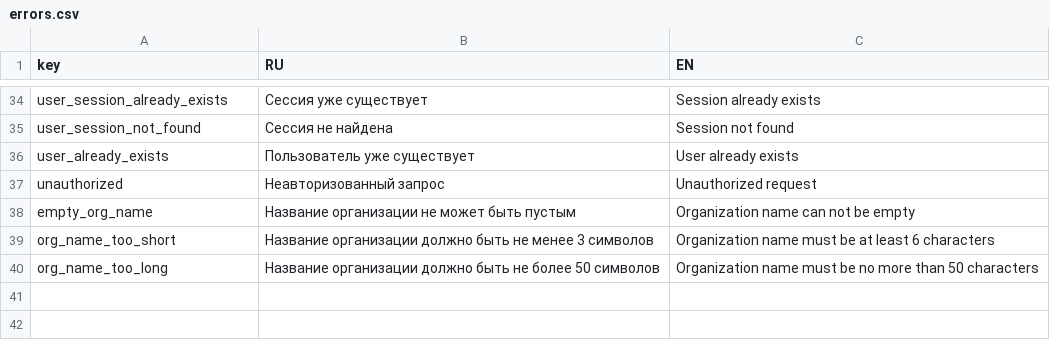
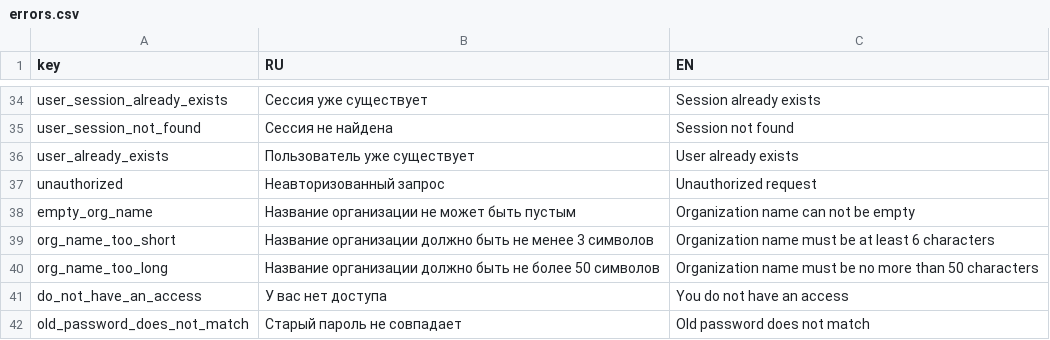
Before and after one commit to nnniyaz/food-retail-marketplace, a CSV file: food-retail-marketplace/ardo-backend/errors.csv, drawn as a sheet; only a part is shown, gaps mark what is left out; the diff names each change by its address in the sheet, - before the commit and + after, or states it on an @@ line.

```diff
--- a/food-retail-marketplace/ardo-backend/errors.csv
+++ b/food-retail-marketplace/ardo-backend/errors.csv
+row 41: do_not_have_an_access | У вас нет доступа | You do not have an access
+row 42: old_password_does_not_match | Старый пароль не совпадает | Old password does not match
```
Also changed, not shown: 26 other files.
